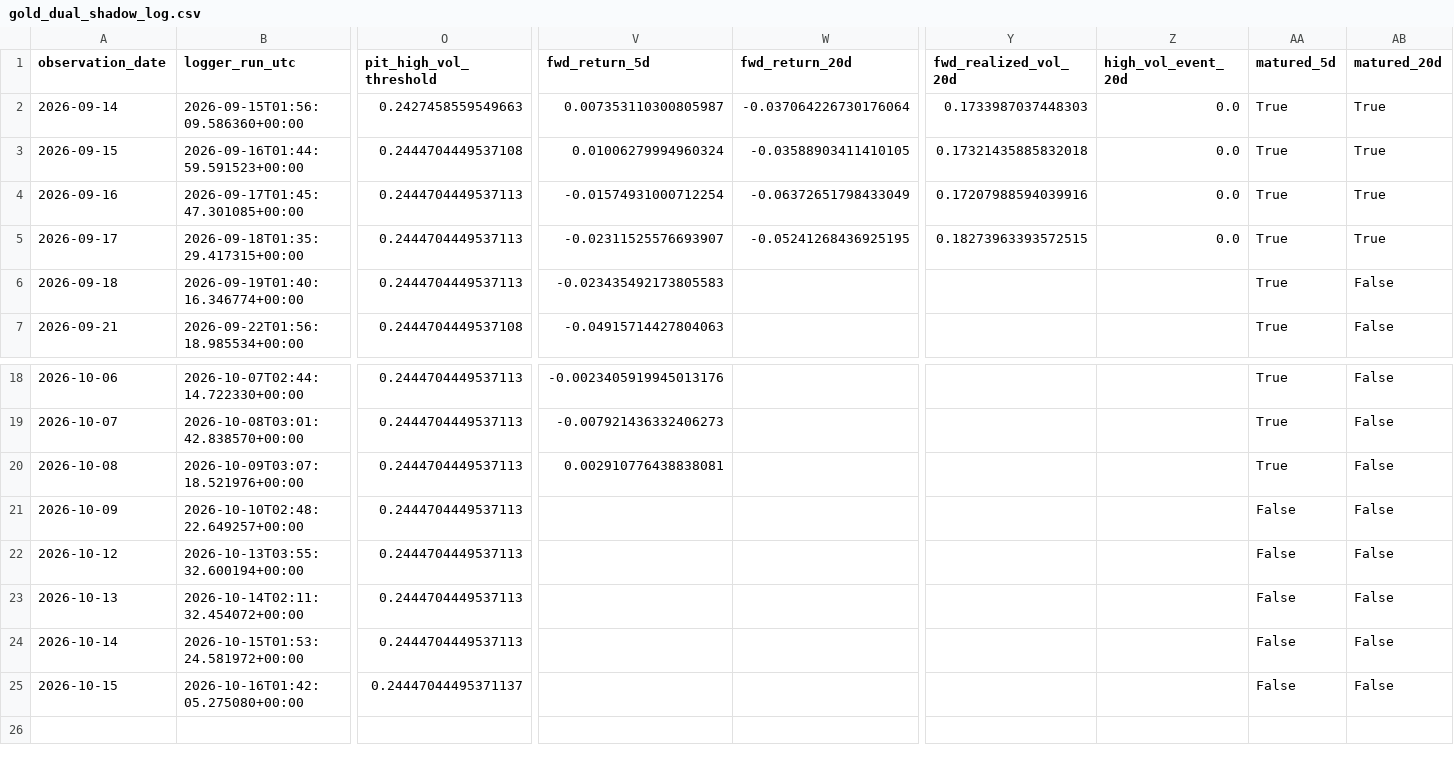
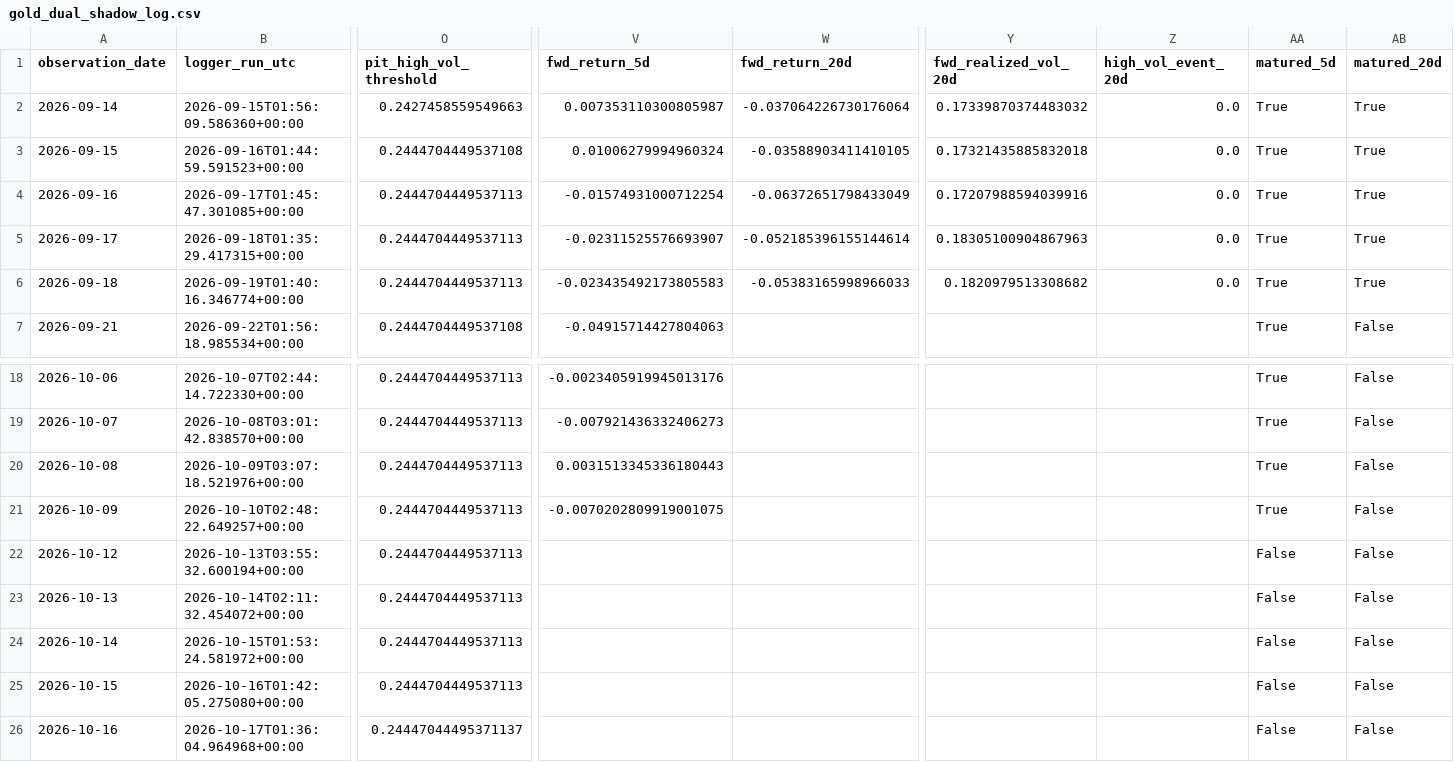
Before and after one commit to bolzp85-gif/regime_backtest, a CSV file: shadow_logs/gold_dual_shadow_log.csv, drawn as a sheet; only a part is shown, gaps mark what is left out; rows hold the shown columns only; the diff names each change by its address in the sheet, - before the commit and + after, or states it on an @@ line.

```diff
--- a/shadow_logs/gold_dual_shadow_log.csv
+++ b/shadow_logs/gold_dual_shadow_log.csv
-Y2 (fwd_realized_vol_20d): 0.1733987037448303
+Y2 (fwd_realized_vol_20d): 0.17339870374483032
-W5 (fwd_return_20d): -0.05241268436925195
+W5 (fwd_return_20d): -0.052185396155144614
-Y5 (fwd_realized_vol_20d): 0.18273963393572515
+Y5 (fwd_realized_vol_20d): 0.18305100904867963
-W6 (fwd_return_20d): (empty)
+W6 (fwd_return_20d): -0.05383165998966033
-Y6 (fwd_realized_vol_20d): (empty)
+Y6 (fwd_realized_vol_20d): 0.1820979513308682
-Z6 (high_vol_event_20d): (empty)
+Z6 (high_vol_event_20d): 0.0
-AB6 (matured_20d): False
+AB6 (matured_20d): True
-V20 (fwd_return_5d): 0.002910776438838081
+V20 (fwd_return_5d): 0.0031513345336180443
-V21 (fwd_return_5d): (empty)
+V21 (fwd_return_5d): -0.0070202809919001075
-AA21 (matured_5d): False
+AA21 (matured_5d): True
-O25 (pit_high_vol_threshold): 0.24447044495371137
+O25 (pit_high_vol_threshold): 0.2444704449537113
+row 26: 2026-10-16 | 2026-10-17T01:36:04.964968+00:00 | 0.24447044495371137 |  |  |  |  | False | False
```
Also changed, not shown: shadow_logs/gold_dual_shadow_evaluation_history.csv, shadow_logs/gold_dual_shadow_evaluation_summary.csv, 3 other files.
